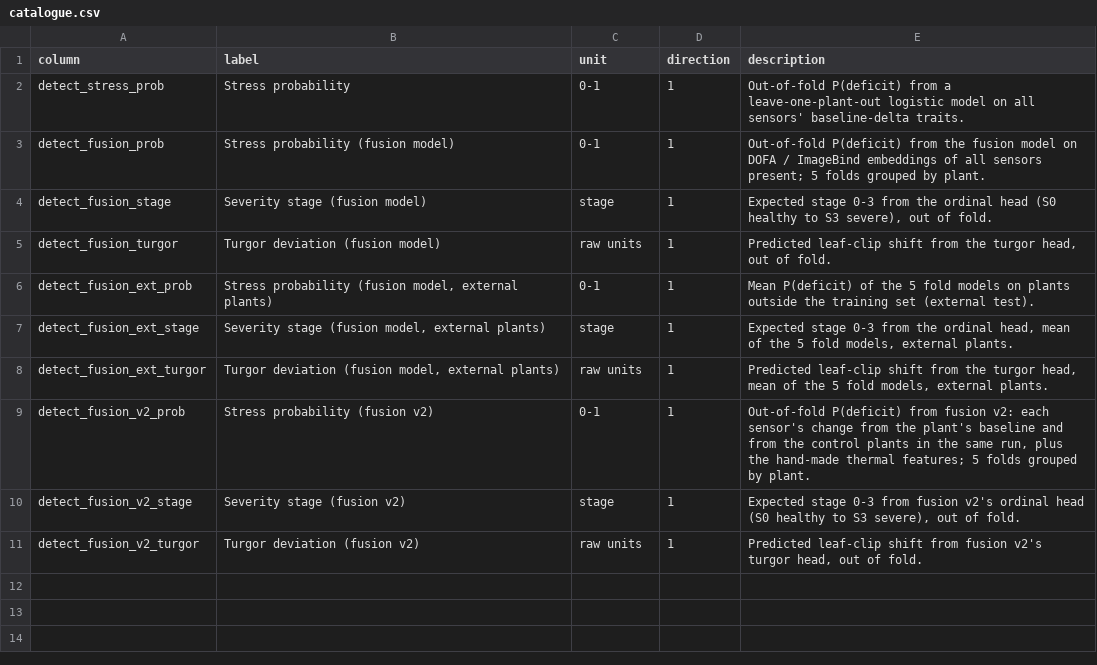
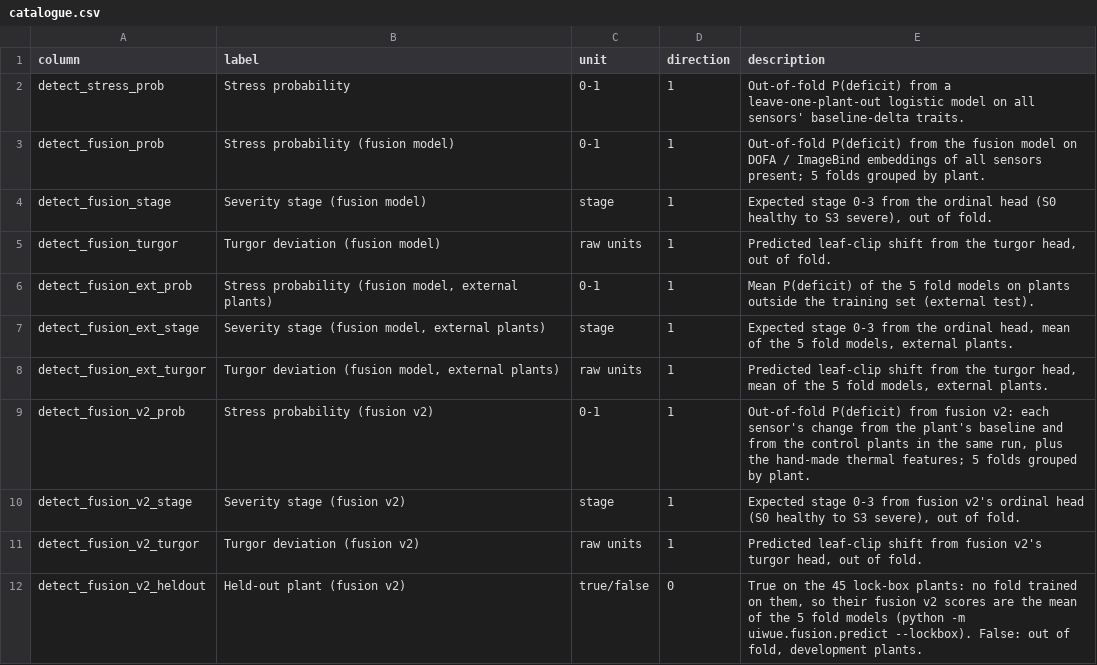
Before and after one commit to MasterKinjalk/UiWUE, a CSV file: derived/detect/catalogue.csv, drawn as a sheet.

```diff
--- a/derived/detect/catalogue.csv
+++ b/derived/detect/catalogue.csv
@@ -11 +11,2 @@ detect_fusion_v2_stage,Severity stage (fusion v2),stage,1,"Expected stage 0-3 fr
 detect_fusion_v2_turgor,Turgor deviation (fusion v2),raw units,1,"Predicted leaf-clip shift from fusion v2's turgor head, out of fold."
+detect_fusion_v2_heldout,Held-out plant (fusion v2),true/false,0,"True on the 45 lock-box plants: no fold trained on them, so their fusion v2 scores are the mean of the 5 fold models (python -m uiwue.fusion.predict --lockbox). False: out of fold, development plants."
```
Also changed, not shown: 7 other files.
